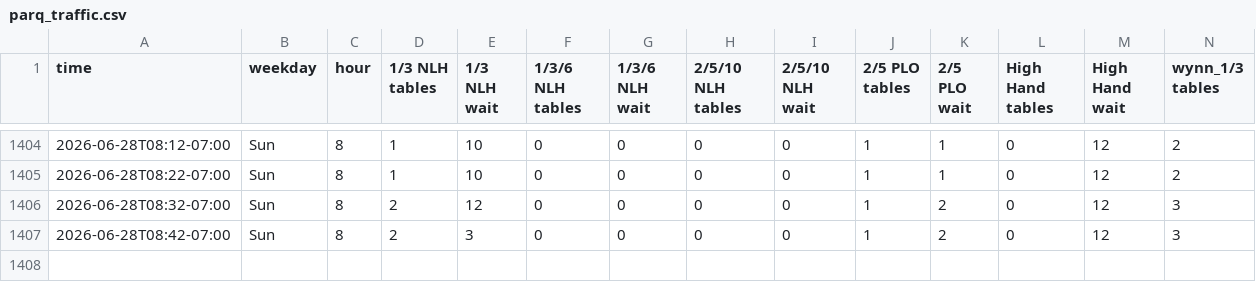
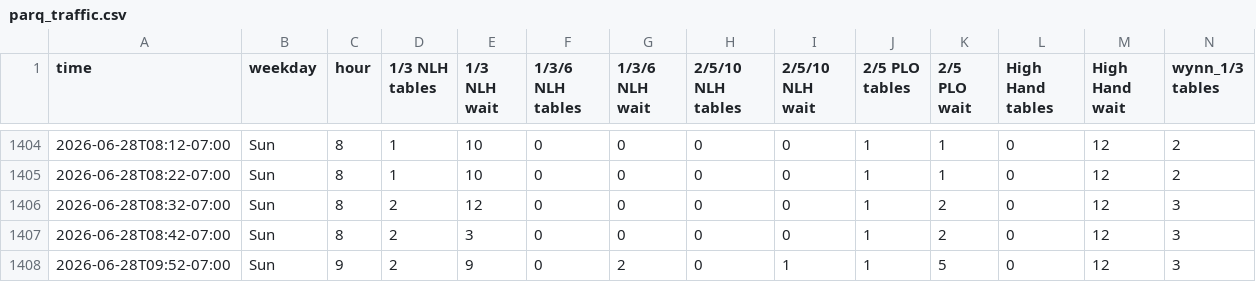
Before and after one commit to YongguanZhou/parq-monitor, a CSV file: parq_traffic.csv, drawn as a sheet; only a part is shown, gaps mark what is left out; rows hold the shown columns only; the diff names each change by its address in the sheet, - before the commit and + after, or states it on an @@ line.

Commit message:
data 2026-06-28T16:52:47Z

```diff
--- a/parq_traffic.csv
+++ b/parq_traffic.csv
+row 1408: 2026-06-28T09:52-07:00 | Sun | 9 | 2 | 9 | 0 | 2 | 0 | 1 | 1 | 5 | 0 | 12 | 3
```
Also changed, not shown: 1 other file.
